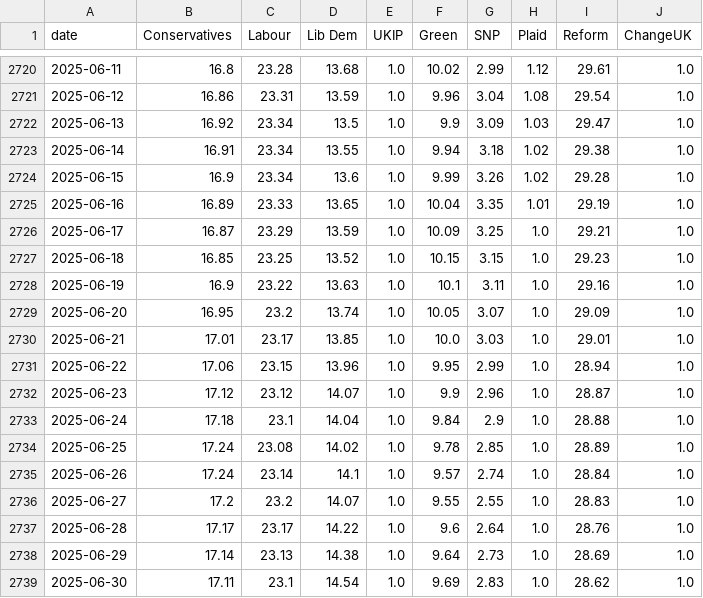
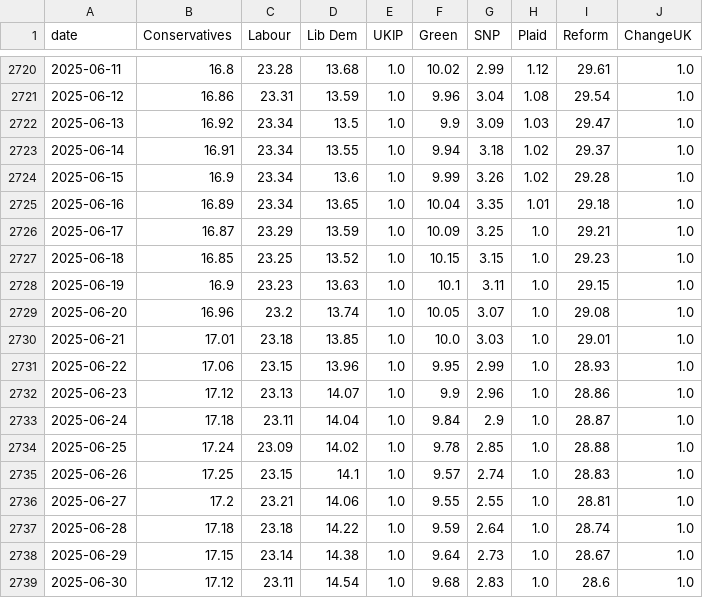
Before and after one commit to scottbar/polls, a CSV file: uk-polls-all.csv, drawn as a sheet; only a part is shown, gaps mark what is left out; the diff covers the shown part only.

```diff
--- a/uk-polls-all.csv
+++ b/uk-polls-all.csv
@@ -2722,18 +2722,18 @@ date,Conservatives,Labour,Lib Dem,UKIP,Green,SNP,Plaid,Reform,ChangeUK
 2025-06-13,16.92,23.34,13.5,1.0,9.9,3.09,1.03,29.47,1.0
-2025-06-14,16.91,23.34,13.55,1.0,9.94,3.18,1.02,29.38,1.0
+2025-06-14,16.91,23.34,13.55,1.0,9.94,3.18,1.02,29.37,1.0
 2025-06-15,16.9,23.34,13.6,1.0,9.99,3.26,1.02,29.28,1.0
-2025-06-16,16.89,23.33,13.65,1.0,10.04,3.35,1.01,29.19,1.0
+2025-06-16,16.89,23.34,13.65,1.0,10.04,3.35,1.01,29.18,1.0
 2025-06-17,16.87,23.29,13.59,1.0,10.09,3.25,1.0,29.21,1.0
 2025-06-18,16.85,23.25,13.52,1.0,10.15,3.15,1.0,29.23,1.0
-2025-06-19,16.9,23.22,13.63,1.0,10.1,3.11,1.0,29.16,1.0
-2025-06-20,16.95,23.2,13.74,1.0,10.05,3.07,1.0,29.09,1.0
-2025-06-21,17.01,23.17,13.85,1.0,10.0,3.03,1.0,29.01,1.0
-2025-06-22,17.06,23.15,13.96,1.0,9.95,2.99,1.0,28.94,1.0
-2025-06-23,17.12,23.12,14.07,1.0,9.9,2.96,1.0,28.87,1.0
-2025-06-24,17.18,23.1,14.04,1.0,9.84,2.9,1.0,28.88,1.0
-2025-06-25,17.24,23.08,14.02,1.0,9.78,2.85,1.0,28.89,1.0
-2025-06-26,17.24,23.14,14.1,1.0,9.57,2.74,1.0,28.84,1.0
-2025-06-27,17.2,23.2,14.07,1.0,9.55,2.55,1.0,28.83,1.0
-2025-06-28,17.17,23.17,14.22,1.0,9.6,2.64,1.0,28.76,1.0
-2025-06-29,17.14,23.13,14.38,1.0,9.64,2.73,1.0,28.69,1.0
-2025-06-30,17.11,23.1,14.54,1.0,9.69,2.83,1.0,28.62,1.0
+2025-06-19,16.9,23.23,13.63,1.0,10.1,3.11,1.0,29.15,1.0
+2025-06-20,16.96,23.2,13.74,1.0,10.05,3.07,1.0,29.08,1.0
+2025-06-21,17.01,23.18,13.85,1.0,10.0,3.03,1.0,29.01,1.0
+2025-06-22,17.06,23.15,13.96,1.0,9.95,2.99,1.0,28.93,1.0
+2025-06-23,17.12,23.13,14.07,1.0,9.9,2.96,1.0,28.86,1.0
+2025-06-24,17.18,23.11,14.04,1.0,9.84,2.9,1.0,28.87,1.0
+2025-06-25,17.24,23.09,14.02,1.0,9.78,2.85,1.0,28.88,1.0
+2025-06-26,17.25,23.15,14.1,1.0,9.57,2.74,1.0,28.83,1.0
+2025-06-27,17.2,23.21,14.06,1.0,9.55,2.55,1.0,28.81,1.0
+2025-06-28,17.18,23.18,14.22,1.0,9.59,2.64,1.0,28.74,1.0
+2025-06-29,17.15,23.14,14.38,1.0,9.64,2.73,1.0,28.67,1.0
+2025-06-30,17.12,23.11,14.54,1.0,9.68,2.83,1.0,28.6,1.0
```
Also changed, not shown: 2 added rows and 78 edited cells elsewhere in this file, uk-polls.csv.
